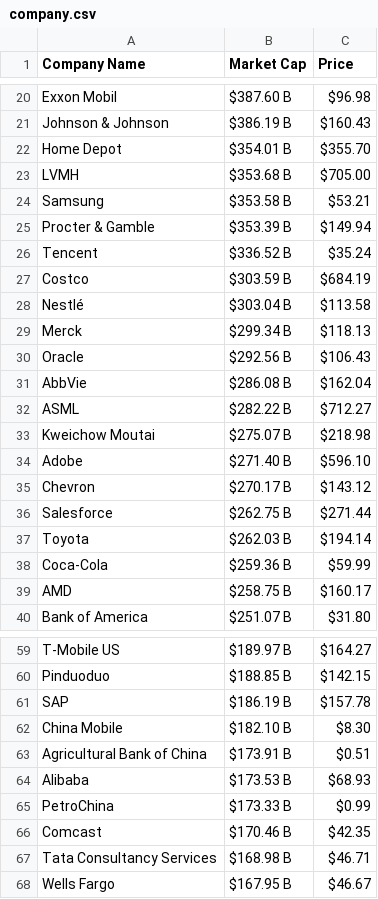
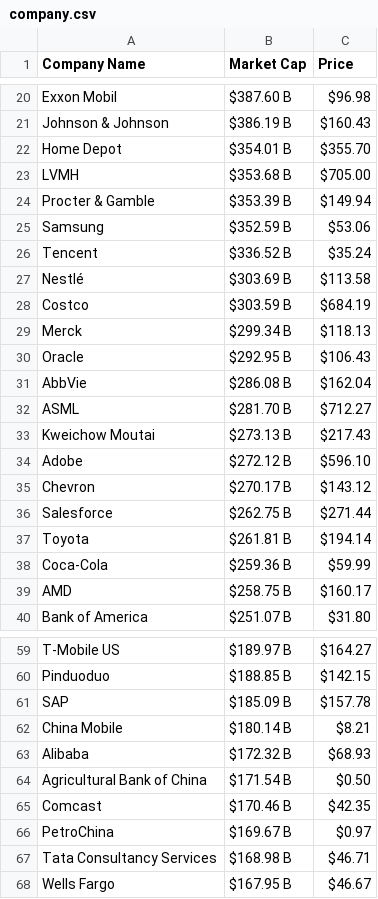
Before and after one commit to AbhishekBaske/marketcap_webscrap, a CSV file: company.csv, drawn as a sheet; only a part is shown, gaps mark what is left out; the diff covers the shown part only.

```diff
--- a/company.csv
+++ b/company.csv
@@ -23,16 +23,16 @@ Home Depot,$354.01 B,$355.70
 LVMH,$353.68 B,$705.00
-Samsung,$353.58 B,$53.21
 Procter & Gamble,$353.39 B,$149.94
+Samsung,$352.59 B,$53.06
 Tencent,$336.52 B,$35.24
+Nestlé,$303.69 B,$113.58
 Costco,$303.59 B,$684.19
-Nestlé,$303.04 B,$113.58
 Merck,$299.34 B,$118.13
-Oracle,$292.56 B,$106.43
+Oracle,$292.95 B,$106.43
 AbbVie,$286.08 B,$162.04
-ASML,$282.22 B,$712.27
-Kweichow Moutai,$275.07 B,$218.98
-Adobe,$271.40 B,$596.10
+ASML,$281.70 B,$712.27
+Kweichow Moutai,$273.13 B,$217.43
+Adobe,$272.12 B,$596.10
 Chevron,$270.17 B,$143.12
 Salesforce,$262.75 B,$271.44
-Toyota,$262.03 B,$194.14
+Toyota,$261.81 B,$194.14
 Coca-Cola,$259.36 B,$59.99
@@ -60,8 +60,8 @@ T-Mobile US,$189.97 B,$164.27
 Pinduoduo,$188.85 B,$142.15
-SAP,$186.19 B,$157.78
-China Mobile,$182.10 B,$8.30
-Agricultural Bank of China,$173.91 B,$0.51
-Alibaba,$173.53 B,$68.93
-PetroChina,$173.33 B,$0.99
+SAP,$185.09 B,$157.78
+China Mobile,$180.14 B,$8.21
+Alibaba,$172.32 B,$68.93
+Agricultural Bank of China,$171.54 B,$0.50
 Comcast,$170.46 B,$42.35
+PetroChina,$169.67 B,$0.97
 Tata Consultancy Services,$168.98 B,$46.71
```
Also changed, not shown: 7 added rows, 7 removed rows and 5 edited cells elsewhere in this file, 1 other file.
